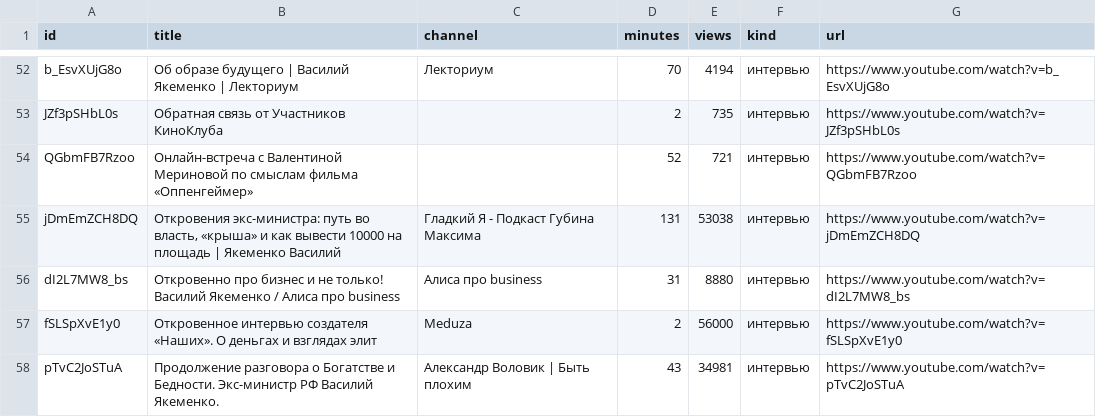
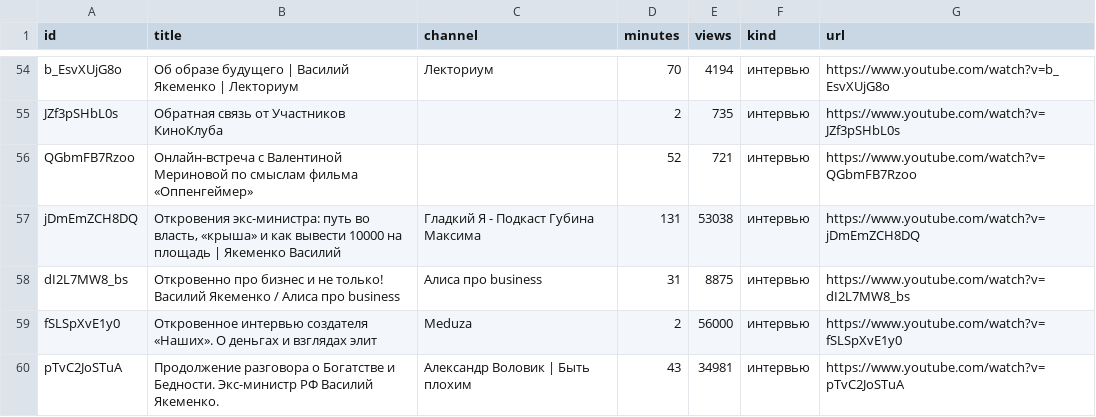
Before and after one commit to pashqafdrk-beep/pavelfdrk-channel-analytics-review, a CSV file: yakemenko/found.csv, drawn as a sheet; only a part is shown, gaps mark what is left out; the diff covers the shown part only.

```diff
--- a/yakemenko/found.csv
+++ b/yakemenko/found.csv
@@ -55,3 +57,3 @@ QGbmFB7Rzoo;Онлайн-встреча с Валентиной Мериново
 jDmEmZCH8DQ;Откровения экс-министра: путь во власть, «крыша» и как вывести 10000 на площадь | Якеменко Василий;Гладкий Я - Подкаст Губина Максима;131;53038;интервью;https://www.youtube.com/watch?v=jDmEmZCH8DQ
-dI2L7MW8_bs;Откровенно про бизнес и не только! Василий Якеменко / Алиса про business;Алиса про business;31;8880;интервью;https://www.youtube.com/watch?v=dI2L7MW8_bs
+dI2L7MW8_bs;Откровенно про бизнес и не только! Василий Якеменко / Алиса про business;Алиса про business;31;8875;интервью;https://www.youtube.com/watch?v=dI2L7MW8_bs
 fSLSpXvE1y0;Откровенное интервью создателя «Наших». О деньгах и взглядах элит;Meduza;2;56000;интервью;https://www.youtube.com/watch?v=fSLSpXvE1y0
```
Also changed, not shown: 4 added rows, 3 removed rows and 11 edited cells elsewhere in this file, 1 other file.
